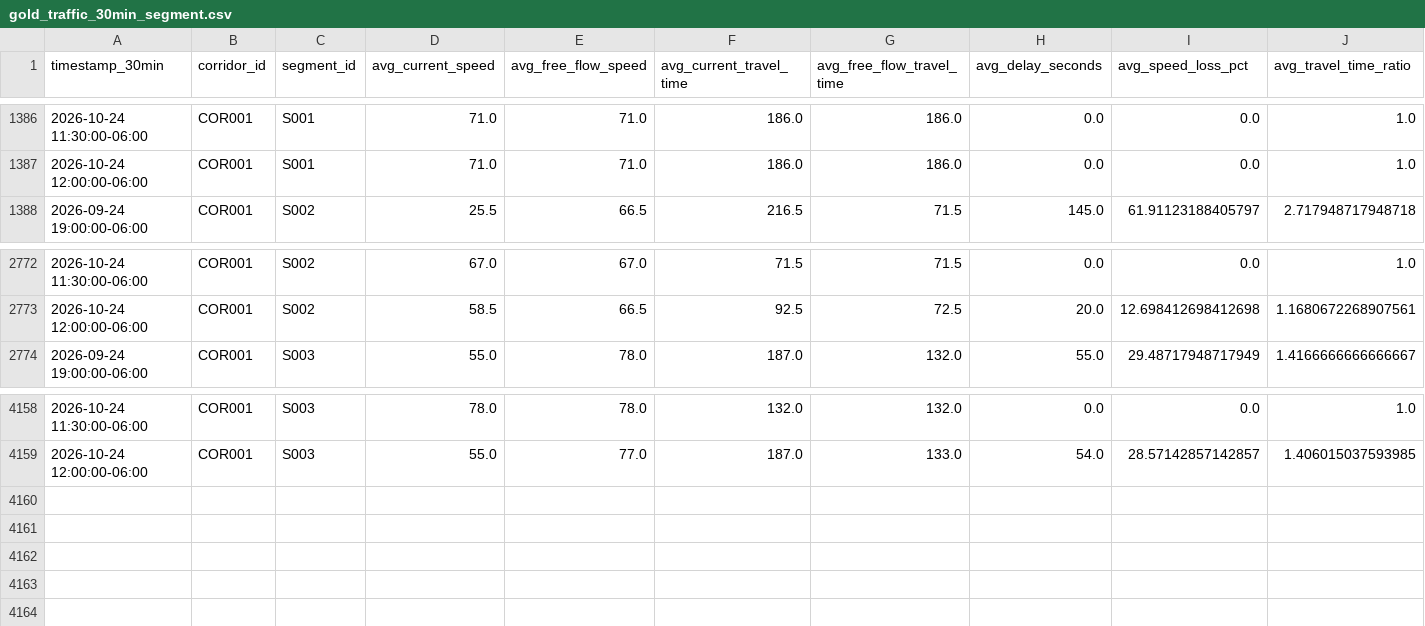
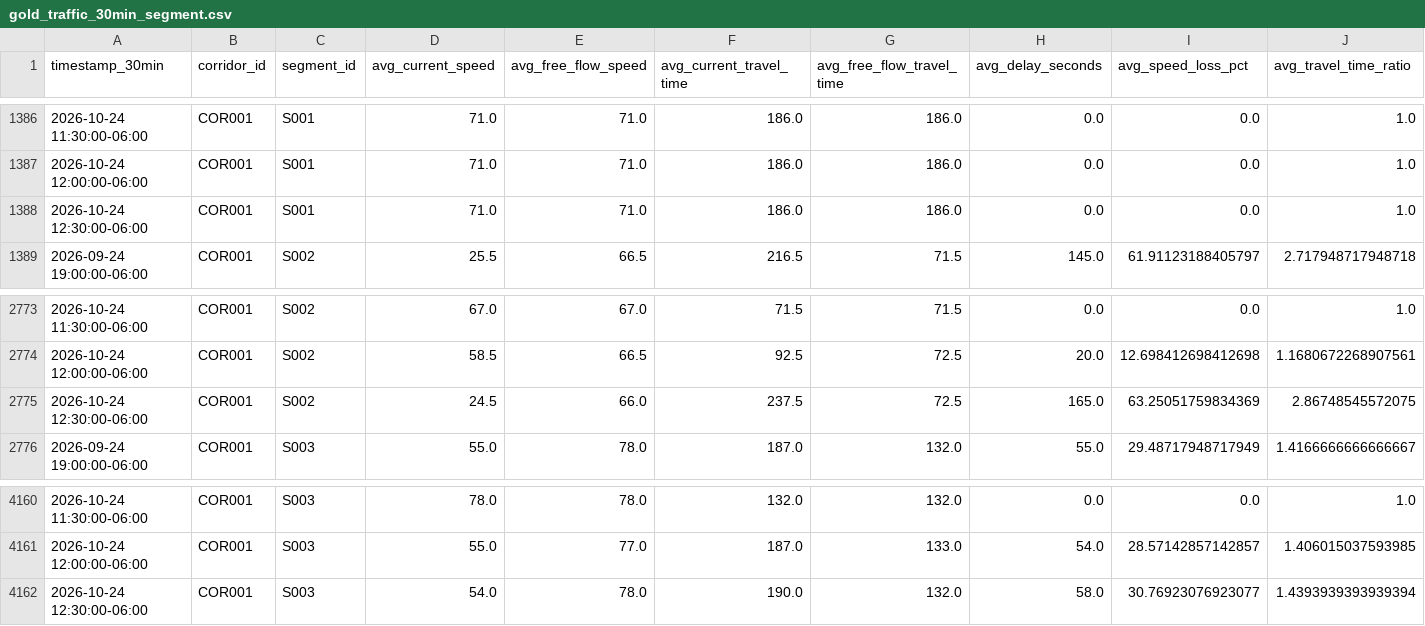
Before and after one commit to Git-Dante-22/Pachuca-Mobility, a CSV file: data/gold/traffic/gold_traffic_30min_segment.csv, drawn as a sheet; only a part is shown, gaps mark what is left out; rows hold the shown columns only; the diff names each change by its address in the sheet, - before the commit and + after, or states it on an @@ line.

```diff
--- a/data/gold/traffic/gold_traffic_30min_segment.csv
+++ b/data/gold/traffic/gold_traffic_30min_segment.csv
+row 1388: 2026-10-24 12:30:00-06:00 | COR001 | S001 | 71.0 | 71.0 | 186.0 | 186.0 | 0.0 | 0.0 | 1.0
+row 2775: 2026-10-24 12:30:00-06:00 | COR001 | S002 | 24.5 | 66.0 | 237.5 | 72.5 | 165.0 | 63.25051759834369 | 2.86748545572075
+row 4162: 2026-10-24 12:30:00-06:00 | COR001 | S003 | 54.0 | 78.0 | 190.0 | 132.0 | 58.0 | 30.76923076923077 | 1.4393939393939394
```
Also changed, not shown: 2 other files.
